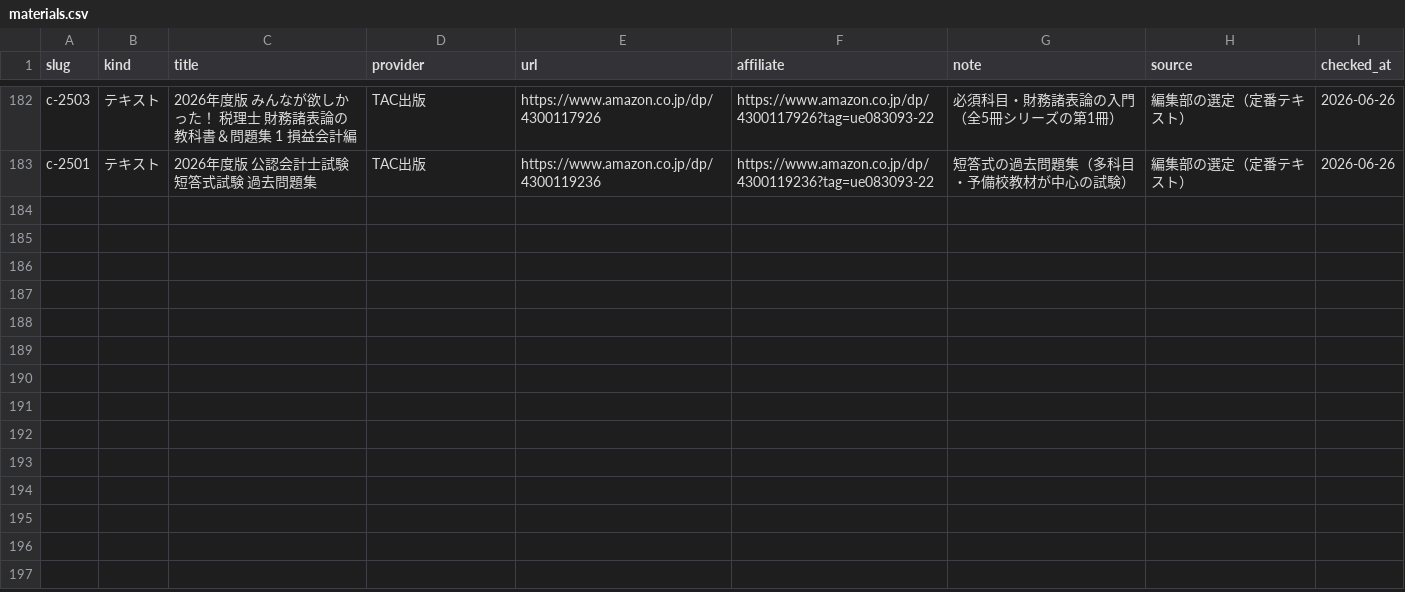
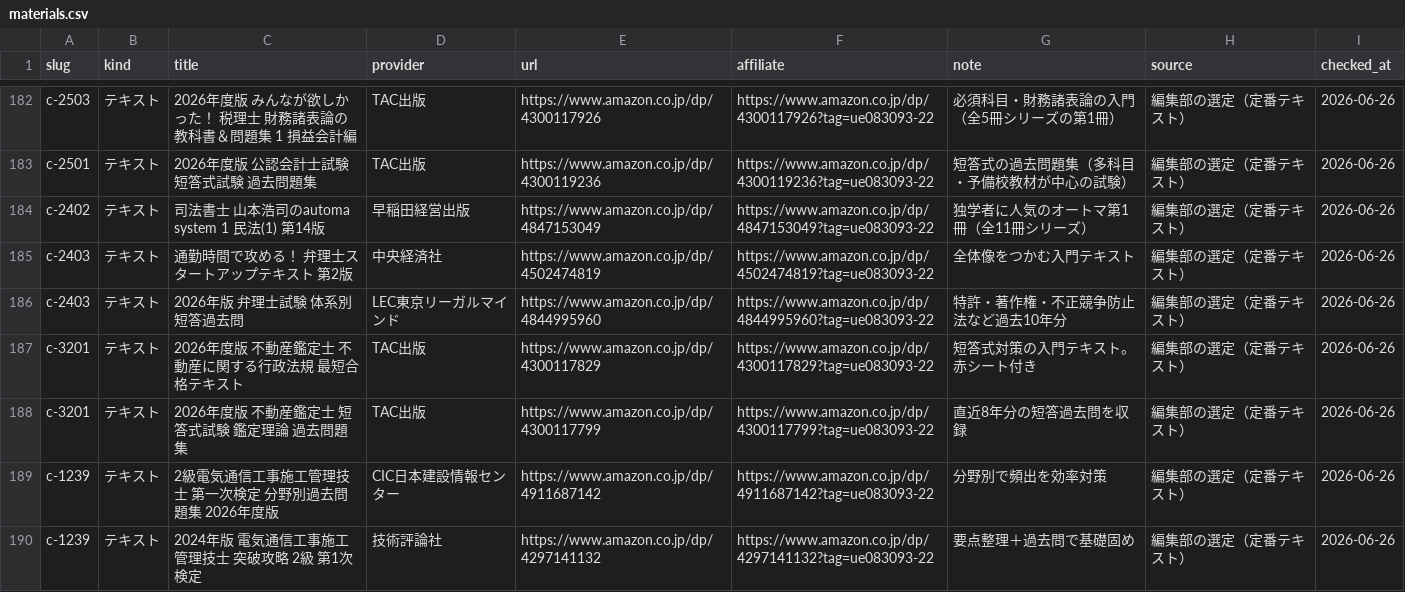
Before and after one commit to takkenshiken2026-sudo/shikaku-master, a CSV file: data/materials.csv, drawn as a sheet; only a part is shown, gaps mark what is left out; the diff names each change by its address in the sheet, - before the commit and + after, or states it on an @@ line.

```diff
--- a/data/materials.csv
+++ b/data/materials.csv
+row 184: c-2402 | テキスト | 司法書士 山本浩司のautoma system 1 民法(1) 第14版 | 早稲田経営出版 | https://www.amazon.co.jp/dp/4847153049 | https://www.amazon.co.jp/dp/4847153049?tag=ue083093-22 | 独学者に人気のオートマ第1冊（全11冊シリーズ） | 編集部の選定（定番テキスト） | 2026-06-26
+row 185: c-2403 | テキスト | 通勤時間で攻める！ 弁理士スタートアップテキスト 第2版 | 中央経済社 | https://www.amazon.co.jp/dp/4502474819 | https://www.amazon.co.jp/dp/4502474819?tag=ue083093-22 | 全体像をつかむ入門テキスト | 編集部の選定（定番テキスト） | 2026-06-26
+row 186: c-2403 | テキスト | 2026年版 弁理士試験 体系別 短答過去問 | LEC東京リーガルマインド | https://www.amazon.co.jp/dp/4844995960 | https://www.amazon.co.jp/dp/4844995960?tag=ue083093-22 | 特許・著作権・不正競争防止法など過去10年分 | 編集部の選定（定番テキスト） | 2026-06-26
+row 187: c-3201 | テキスト | 2026年度版 不動産鑑定士 不動産に関する行政法規 最短合格テキスト | TAC出版 | https://www.amazon.co.jp/dp/4300117829 | https://www.amazon.co.jp/dp/4300117829?tag=ue083093-22 | 短答式対策の入門テキスト。赤シート付き | 編集部の選定（定番テキスト） | 2026-06-26
+row 188: c-3201 | テキスト | 2026年度版 不動産鑑定士 短答式試験 鑑定理論 過去問題集 | TAC出版 | https://www.amazon.co.jp/dp/4300117799 | https://www.amazon.co.jp/dp/4300117799?tag=ue083093-22 | 直近8年分の短答過去問を収録 | 編集部の選定（定番テキスト） | 2026-06-26
+row 189: c-1239 | テキスト | 2級電気通信工事施工管理技士 第一次検定 分野別過去問題集 2026年度版 | CIC日本建設情報センター | https://www.amazon.co.jp/dp/4911687142 | https://www.amazon.co.jp/dp/4911687142?tag=ue083093-22 | 分野別で頻出を効率対策 | 編集部の選定（定番テキスト） | 2026-06-26
+row 190: c-1239 | テキスト | 2024年版 電気通信工事施工管理技士 突破攻略 2級 第1次検定 | 技術評論社 | https://www.amazon.co.jp/dp/4297141132 | https://www.amazon.co.jp/dp/4297141132?tag=ue083093-22 | 要点整理＋過去問で基礎固め | 編集部の選定（定番テキスト） | 2026-06-26
```
